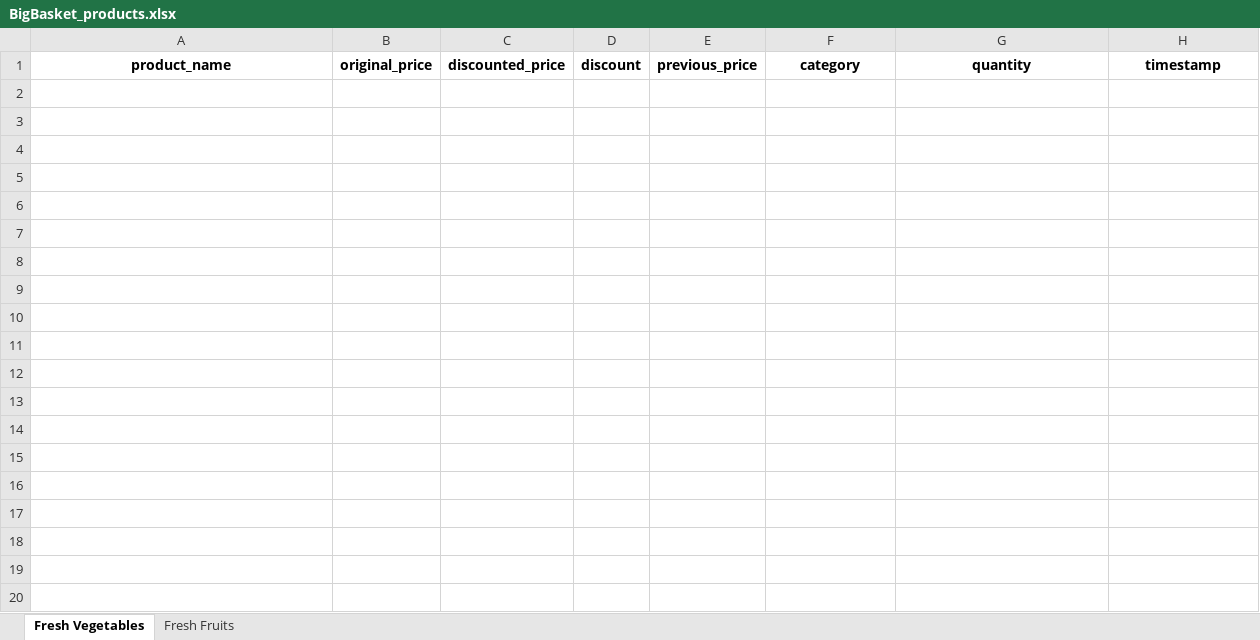
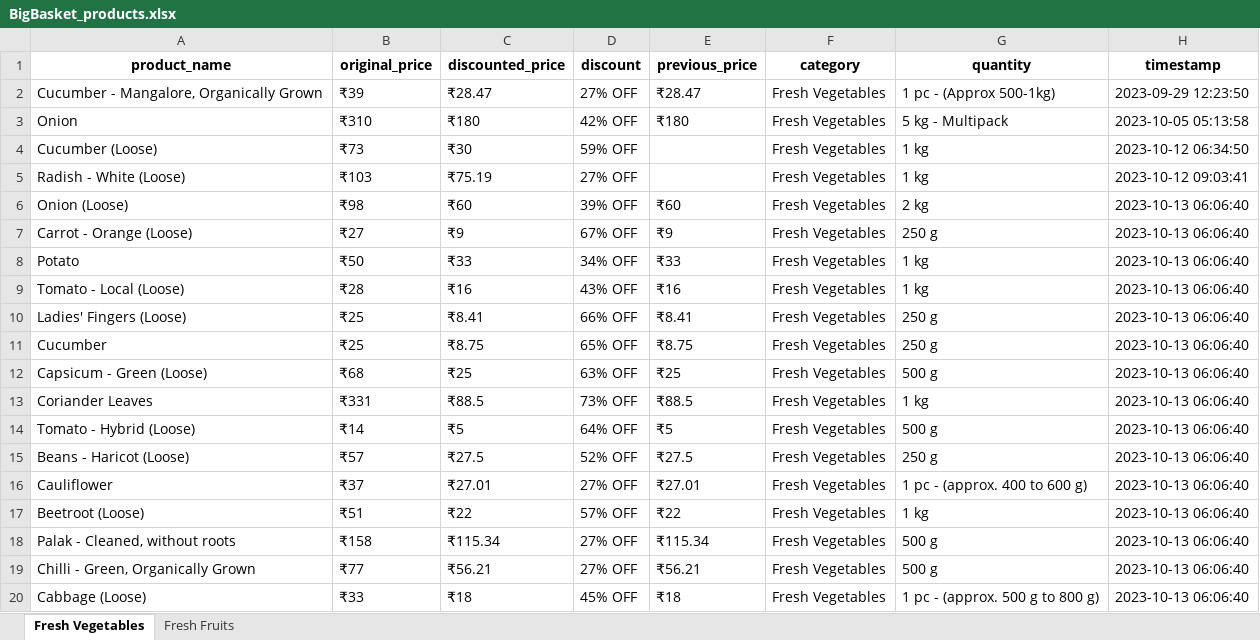
Before and after one commit to NidhiiK/Vegease, an Excel workbook: BigBasket/BigBasket_products.xlsx, sheet Fresh Vegetables, drawn as a sheet; only a part is shown; values as stored, in another font and other column widths than the file's, no borders; the diff covers the shown part only; the diff names each change by its address in the sheet, - before the commit and + after, or states it on an @@ line.

```diff
--- a/BigBasket/BigBasket_products.xlsx (sheet Fresh Vegetables)
+++ b/BigBasket/BigBasket_products.xlsx (sheet Fresh Vegetables)
+row 2: Cucumber - Mangalore, Organically Grown | ₹39 | ₹28.47 | 27% OFF | ₹28.47 | Fresh Vegetables | 1 pc - (Approx 500-1kg) | 2023-09-29 12:23:50
+row 3: Onion | ₹310 | ₹180 | 42% OFF | ₹180 | Fresh Vegetables | 5 kg - Multipack | 2023-10-05 05:13:58
+row 4: Cucumber (Loose) | ₹73 | ₹30 | 59% OFF |  | Fresh Vegetables | 1 kg | 2023-10-12 06:34:50
+row 5: Radish - White (Loose) | ₹103 | ₹75.19 | 27% OFF |  | Fresh Vegetables | 1 kg | 2023-10-12 09:03:41
+row 6: Onion (Loose) | ₹98 | ₹60 | 39% OFF | ₹60 | Fresh Vegetables | 2 kg | 2023-10-13 06:06:40
+row 7: Carrot - Orange (Loose) | ₹27 | ₹9 | 67% OFF | ₹9 | Fresh Vegetables | 250 g | 2023-10-13 06:06:40
+row 8: Potato | ₹50 | ₹33 | 34% OFF | ₹33 | Fresh Vegetables | 1 kg | 2023-10-13 06:06:40
+row 9: Tomato - Local (Loose) | ₹28 | ₹16 | 43% OFF | ₹16 | Fresh Vegetables | 1 kg | 2023-10-13 06:06:40
+row 10: Ladies' Fingers (Loose) | ₹25 | ₹8.41 | 66% OFF | ₹8.41 | Fresh Vegetables | 250 g | 2023-10-13 06:06:40
+row 11: Cucumber | ₹25 | ₹8.75 | 65% OFF | ₹8.75 | Fresh Vegetables | 250 g | 2023-10-13 06:06:40
+row 12: Capsicum - Green (Loose) | ₹68 | ₹25 | 63% OFF | ₹25 | Fresh Vegetables | 500 g | 2023-10-13 06:06:40
+row 13: Coriander Leaves | ₹331 | ₹88.5 | 73% OFF | ₹88.5 | Fresh Vegetables | 1 kg | 2023-10-13 06:06:40
+row 14: Tomato - Hybrid (Loose) | ₹14 | ₹5 | 64% OFF | ₹5 | Fresh Vegetables | 500 g | 2023-10-13 06:06:40
+row 15: Beans - Haricot (Loose) | ₹57 | ₹27.5 | 52% OFF | ₹27.5 | Fresh Vegetables | 250 g | 2023-10-13 06:06:40
+row 16: Cauliflower | ₹37 | ₹27.01 | 27% OFF | ₹27.01 | Fresh Vegetables | 1 pc - (approx. 400 to 600 g) | 2023-10-13 06:06:40
+row 17: Beetroot (Loose) | ₹51 | ₹22 | 57% OFF | ₹22 | Fresh Vegetables | 1 kg | 2023-10-13 06:06:40
+row 18: Palak - Cleaned, without roots | ₹158 | ₹115.34 | 27% OFF | ₹115.34 | Fresh Vegetables | 500 g | 2023-10-13 06:06:40
+row 19: Chilli - Green, Organically Grown | ₹77 | ₹56.21 | 27% OFF | ₹56.21 | Fresh Vegetables | 500 g | 2023-10-13 06:06:40
+row 20: Cabbage (Loose) | ₹33 | ₹18 | 45% OFF | ₹18 | Fresh Vegetables | 1 pc - (approx. 500 g to 800 g) | 2023-10-13 06:06:40
```
Also changed, not shown: 79 added rows elsewhere in this sheet, sheet Fresh Fruits, Otipy/otipy_products.xlsx, 39 other files.
